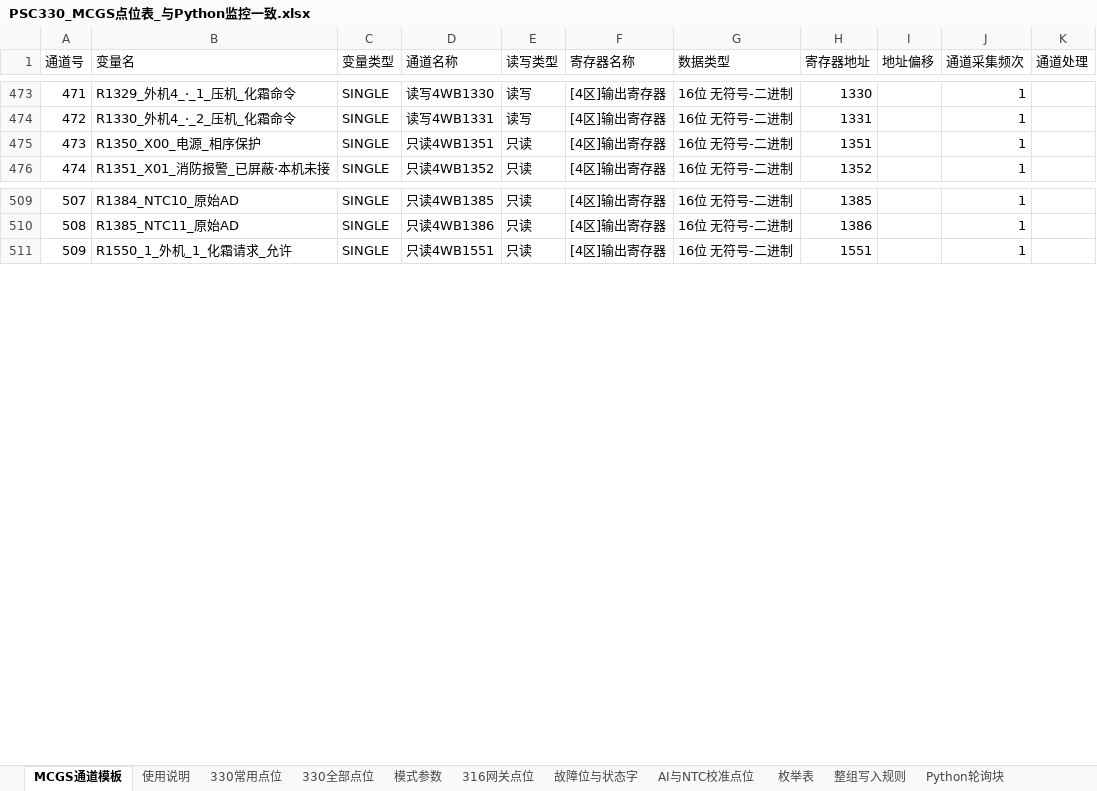
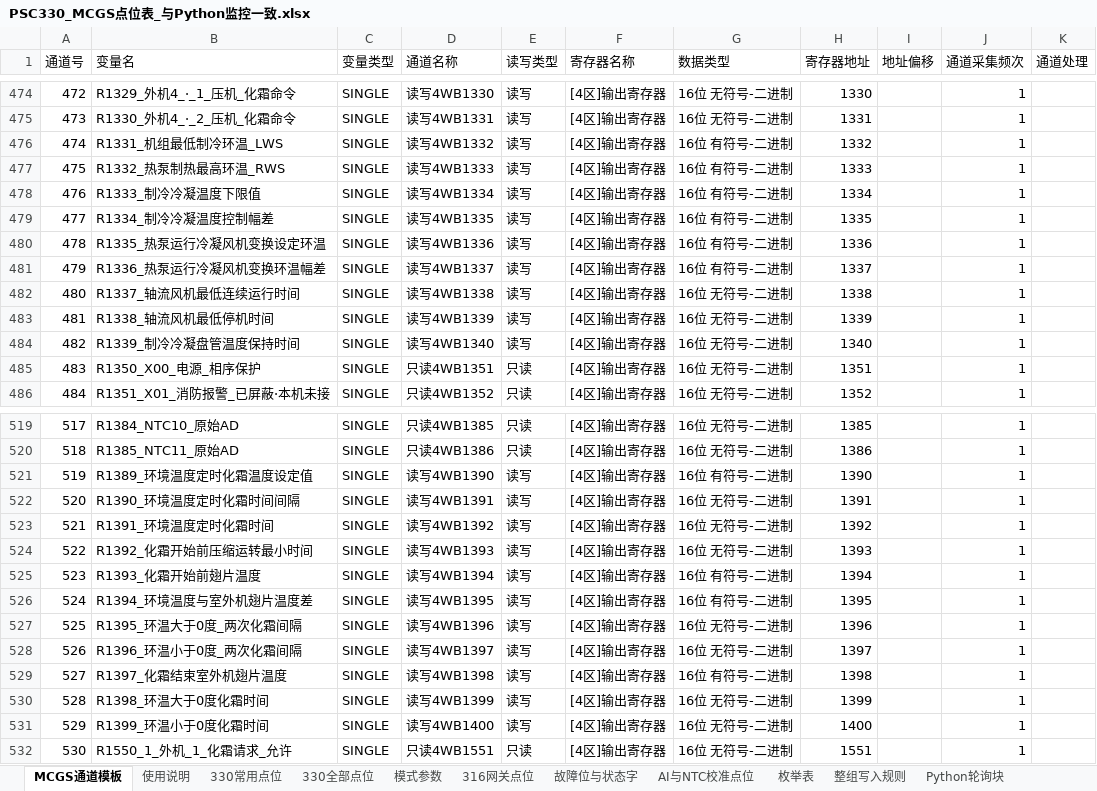
Before and after one commit to zhihenggege-bot/tool, an Excel workbook: PSC330_MCGS点位表_与Python监控一致.xlsx, sheet MCGS通道模板, drawn as a sheet; only a part is shown, gaps mark what is left out; values as stored, in another font and other column widths than the file's, no borders; the diff covers the shown part only; the diff names each change by its address in the sheet, - before the commit and + after, or states it on an @@ line.

```diff
--- a/PSC330_MCGS点位表_与Python监控一致.xlsx (sheet MCGS通道模板)
+++ b/PSC330_MCGS点位表_与Python监控一致.xlsx (sheet MCGS通道模板)
@@ column A (通道号) renumbered from row 468 down @@
+row 476: 474 | R1331_机组最低制冷环温_LWS | SINGLE | 读写4WB1332 | 读写 | [4区]输出寄存器 | 16位 有符号-二进制 | 1332 |  | 1
+row 477: 475 | R1332_热泵制热最高环温_RWS | SINGLE | 读写4WB1333 | 读写 | [4区]输出寄存器 | 16位 有符号-二进制 | 1333 |  | 1
+row 478: 476 | R1333_制冷冷凝温度下限值 | SINGLE | 读写4WB1334 | 读写 | [4区]输出寄存器 | 16位 有符号-二进制 | 1334 |  | 1
+row 479: 477 | R1334_制冷冷凝温度控制幅差 | SINGLE | 读写4WB1335 | 读写 | [4区]输出寄存器 | 16位 有符号-二进制 | 1335 |  | 1
+row 480: 478 | R1335_热泵运行冷凝风机变换设定环温 | SINGLE | 读写4WB1336 | 读写 | [4区]输出寄存器 | 16位 有符号-二进制 | 1336 |  | 1
+row 481: 479 | R1336_热泵运行冷凝风机变换环温幅差 | SINGLE | 读写4WB1337 | 读写 | [4区]输出寄存器 | 16位 有符号-二进制 | 1337 |  | 1
+row 482: 480 | R1337_轴流风机最低连续运行时间 | SINGLE | 读写4WB1338 | 读写 | [4区]输出寄存器 | 16位 无符号-二进制 | 1338 |  | 1
+row 483: 481 | R1338_轴流风机最低停机时间 | SINGLE | 读写4WB1339 | 读写 | [4区]输出寄存器 | 16位 无符号-二进制 | 1339 |  | 1
+row 484: 482 | R1339_制冷冷凝盘管温度保持时间 | SINGLE | 读写4WB1340 | 读写 | [4区]输出寄存器 | 16位 无符号-二进制 | 1340 |  | 1
+row 521: 519 | R1389_环境温度定时化霜温度设定值 | SINGLE | 读写4WB1390 | 读写 | [4区]输出寄存器 | 16位 有符号-二进制 | 1390 |  | 1
+row 522: 520 | R1390_环境温度定时化霜时间间隔 | SINGLE | 读写4WB1391 | 读写 | [4区]输出寄存器 | 16位 无符号-二进制 | 1391 |  | 1
+row 523: 521 | R1391_环境温度定时化霜时间 | SINGLE | 读写4WB1392 | 读写 | [4区]输出寄存器 | 16位 无符号-二进制 | 1392 |  | 1
+row 524: 522 | R1392_化霜开始前压缩运转最小时间 | SINGLE | 读写4WB1393 | 读写 | [4区]输出寄存器 | 16位 无符号-二进制 | 1393 |  | 1
+row 525: 523 | R1393_化霜开始前翅片温度 | SINGLE | 读写4WB1394 | 读写 | [4区]输出寄存器 | 16位 有符号-二进制 | 1394 |  | 1
+row 526: 524 | R1394_环境温度与室外机翅片温度差 | SINGLE | 读写4WB1395 | 读写 | [4区]输出寄存器 | 16位 有符号-二进制 | 1395 |  | 1
+row 527: 525 | R1395_环温大于0度_两次化霜间隔 | SINGLE | 读写4WB1396 | 读写 | [4区]输出寄存器 | 16位 无符号-二进制 | 1396 |  | 1
+row 528: 526 | R1396_环温小于0度_两次化霜间隔 | SINGLE | 读写4WB1397 | 读写 | [4区]输出寄存器 | 16位 无符号-二进制 | 1397 |  | 1
+row 529: 527 | R1397_化霜结束室外机翅片温度 | SINGLE | 读写4WB1398 | 读写 | [4区]输出寄存器 | 16位 有符号-二进制 | 1398 |  | 1
+row 530: 528 | R1398_环温大于0度化霜时间 | SINGLE | 读写4WB1399 | 读写 | [4区]输出寄存器 | 16位 无符号-二进制 | 1399 |  | 1
+row 531: 529 | R1399_环温小于0度化霜时间 | SINGLE | 读写4WB1400 | 读写 | [4区]输出寄存器 | 16位 无符号-二进制 | 1400 |  | 1
```
Also changed, not shown: 1 added row elsewhere in this sheet, sheet 330全部点位, sheet MCGS建变量简表, sheet Python轮询块, sheet 枚举表, sheet 使用说明, 2 other files.
